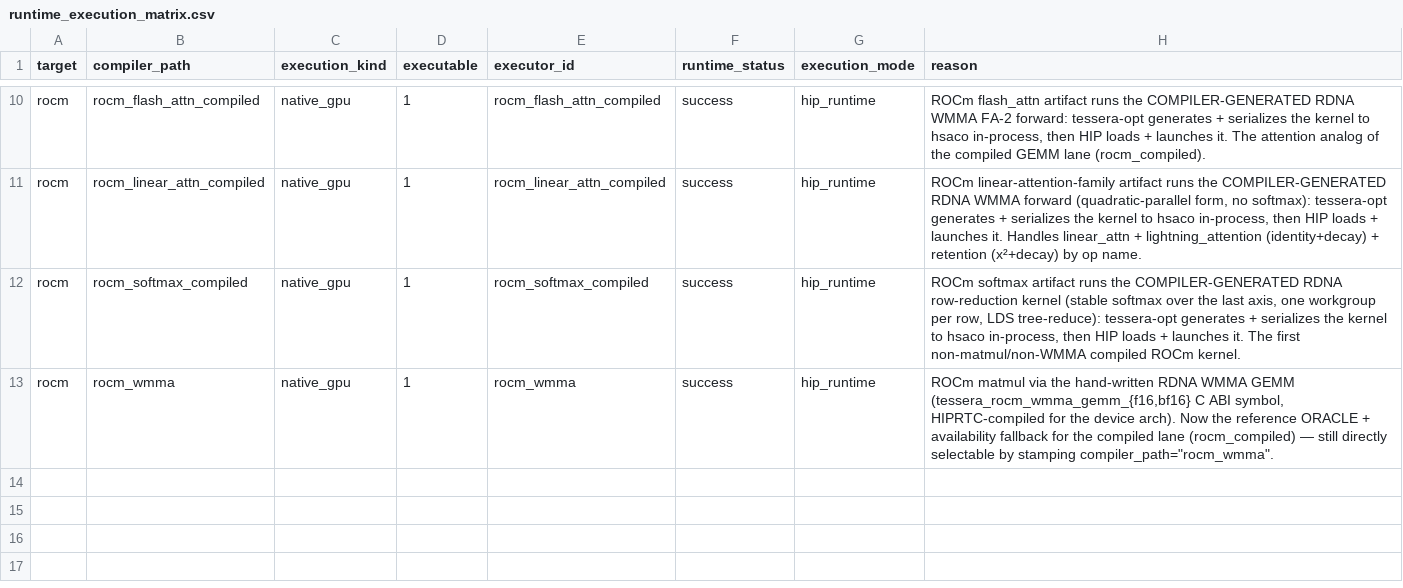
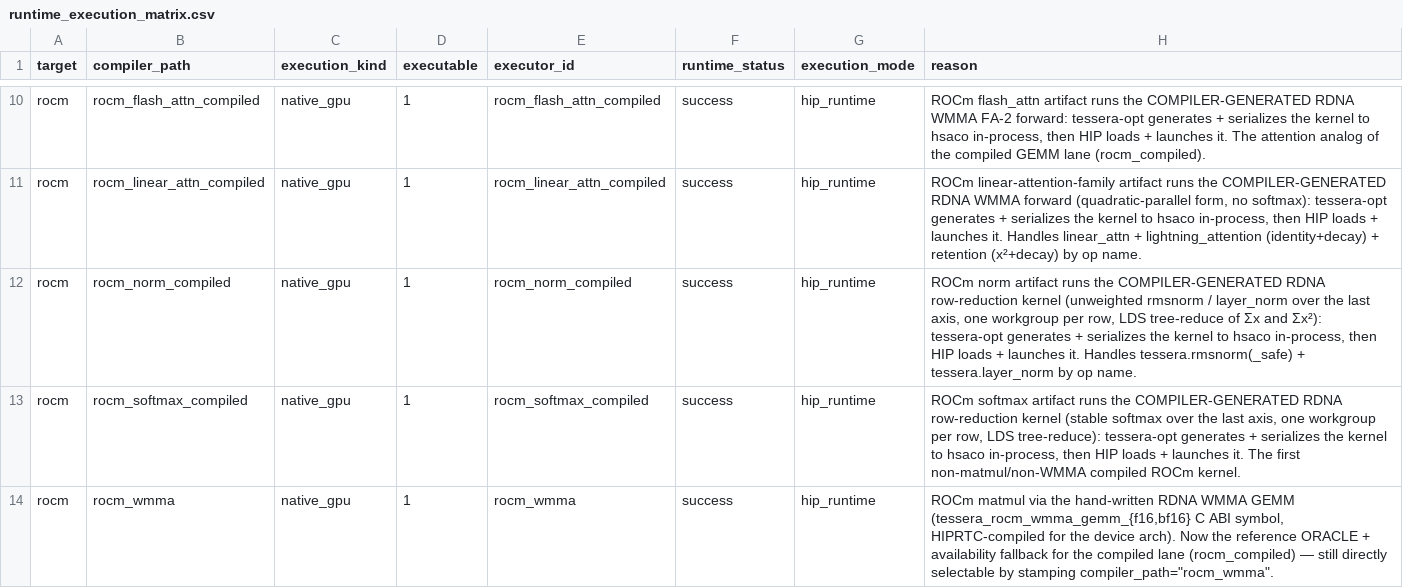
Before and after one commit to gstoner/tessera, a CSV file: docs/audit/generated/runtime_execution_matrix.csv, drawn as a sheet; only a part is shown, gaps mark what is left out.

```diff
--- a/docs/audit/generated/runtime_execution_matrix.csv
+++ b/docs/audit/generated/runtime_execution_matrix.csv
@@ -11,2 +11,3 @@ rocm,rocm_flash_attn_compiled,native_gpu,1,rocm_flash_attn_compiled,success,hip_
 rocm,rocm_linear_attn_compiled,native_gpu,1,rocm_linear_attn_compiled,success,hip_runtime,"ROCm linear-attention-family artifact runs the COMPILER-GENERATED RDNA WMMA forward (quadratic-parallel form, no softmax): tessera-opt generates + serializes the kernel to hsaco in-process, then HIP loads + launches it. Handles linear_attn + lightning_attention (identity+decay) + retention (x²+decay) by op name."
+rocm,rocm_norm_compiled,native_gpu,1,rocm_norm_compiled,success,hip_runtime,"ROCm norm artifact runs the COMPILER-GENERATED RDNA row-reduction kernel (unweighted rmsnorm / layer_norm over the last axis, one workgroup per row, LDS tree-reduce of Σx and Σx²): tessera-opt generates + serializes the kernel to hsaco in-process, then HIP loads + launches it. Handles tessera.rmsnorm(_safe) + tessera.layer_norm by op name."
 rocm,rocm_softmax_compiled,native_gpu,1,rocm_softmax_compiled,success,hip_runtime,"ROCm softmax artifact runs the COMPILER-GENERATED RDNA row-reduction kernel (stable softmax over the last axis, one workgroup per row, LDS tree-reduce): tessera-opt generates + serializes the kernel to hsaco in-process, then HIP loads + launches it. The first non-matmul/non-WMMA compiled ROCm kernel."
```
Also changed, not shown: docs/audit/generated/test_coverage.csv, 10 other files.
